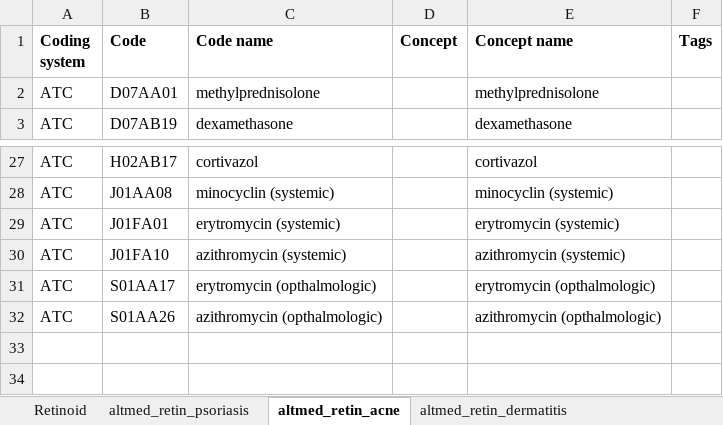
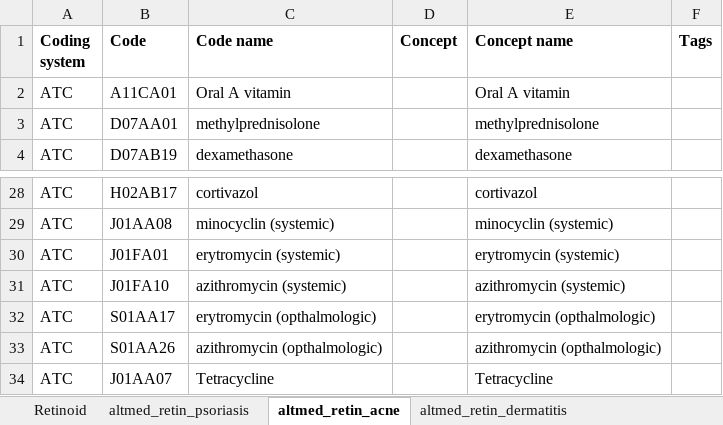
Before and after one commit to madziag/RAM_STUDY, an Excel workbook: RAM_scripts/p_steps/codelists/ATC_lot4_formatted.xlsx, sheet altmed_retin_acne, drawn as a sheet; only a part is shown, gaps mark what is left out; values as stored, in another font and other column widths than the file's, no borders; the diff names each change by its address in the sheet, - before the commit and + after, or states it on an @@ line.

```diff
--- a/RAM_scripts/p_steps/codelists/ATC_lot4_formatted.xlsx (sheet altmed_retin_acne)
+++ b/RAM_scripts/p_steps/codelists/ATC_lot4_formatted.xlsx (sheet altmed_retin_acne)
+row 2: ATC | A11CA01 | Oral A vitamin |  | Oral A vitamin
+row 34: ATC | J01AA07 | Tetracycline |  | Tetracycline
```
Also changed, not shown: 15 other files.
